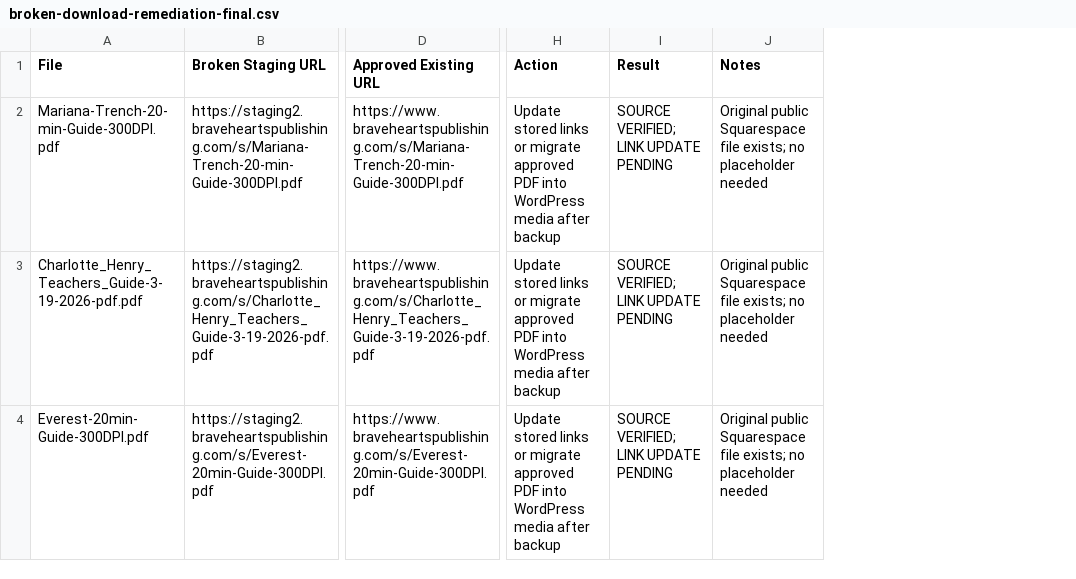
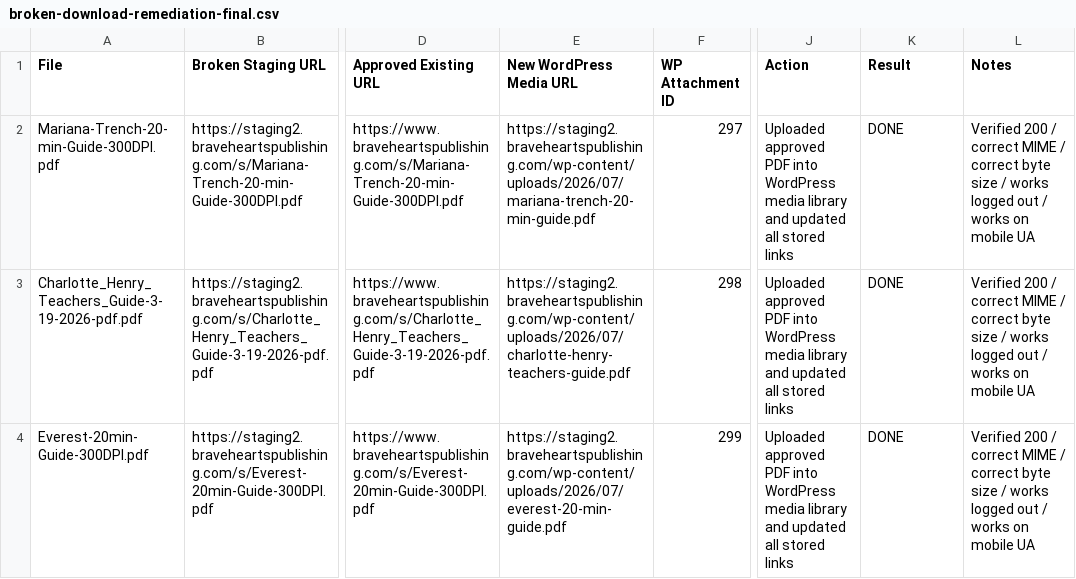
Before and after one commit to braveheartspublishing/brave-hearts-theme, a CSV file: reports/pre-launch-seo/broken-download-remediation-final.csv, drawn as a sheet; only a part is shown, gaps mark what is left out; addresses are those after the commit; the diff names each change by its address in the sheet, - before the commit and + after, or states it on an @@ line.

```diff
--- a/reports/pre-launch-seo/broken-download-remediation-final.csv
+++ b/reports/pre-launch-seo/broken-download-remediation-final.csv
+column E (New WordPress Media URL), rows 2-4: https://staging2.braveheartspublishing.com/wp-content/uploads/2026/07/mariana-trench-20-min-guide.pdf | https://staging2.braveheartspublishing.com/wp-content/uploads/2026/07/charlotte-henry-teachers-guide.pdf | https://staging2.braveheartspublishing.com/wp-content/uploads/2026/07/everest-20-min-guide.pdf
+column F (WP Attachment ID), rows 2-4: 297 | 298 | 299
-J2:J4 (Action): Update stored links or migrate approved PDF into WordPress media after backup
+J2:J4 (Action): Uploaded approved PDF into WordPress media library and updated all stored links
-K2:K4 (Result): SOURCE VERIFIED; LINK UPDATE PENDING
+K2:K4 (Result): DONE
-L2:L4 (Notes): Original public Squarespace file exists; no placeholder needed
+L2:L4 (Notes): Verified 200 / correct MIME / correct byte size / works logged out / works on mobile UA
```
Also changed, not shown: reports/pre-launch-seo/existing-rank-math-redirects.csv, 2 other files.
